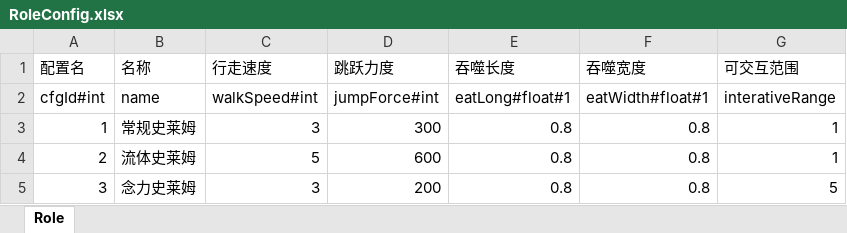
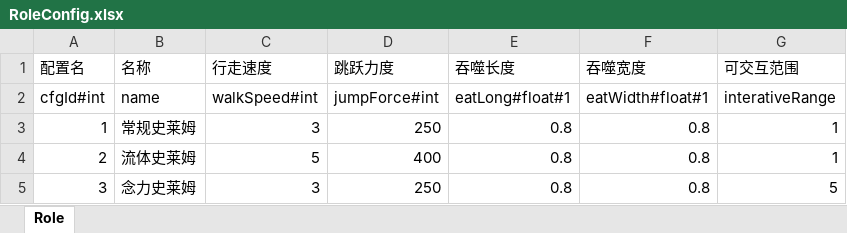
Before and after one commit to AisenQinjia/DarkestMoment, an Excel workbook: excel2json/excel/RoleConfig.xlsx, sheet Role, drawn as a sheet; values as stored, in another font and other column widths than the file's, no borders; the diff names each change by its address in the sheet, - before the commit and + after, or states it on an @@ line.

```diff
--- a/excel2json/excel/RoleConfig.xlsx (sheet Role)
+++ b/excel2json/excel/RoleConfig.xlsx (sheet Role)
-D3 (跳跃力度): 300
+D3 (跳跃力度): 250
-D4 (跳跃力度): 600
+D4 (跳跃力度): 400
-D5 (跳跃力度): 200
+D5 (跳跃力度): 250
```
Also changed, not shown: 32 other files.
